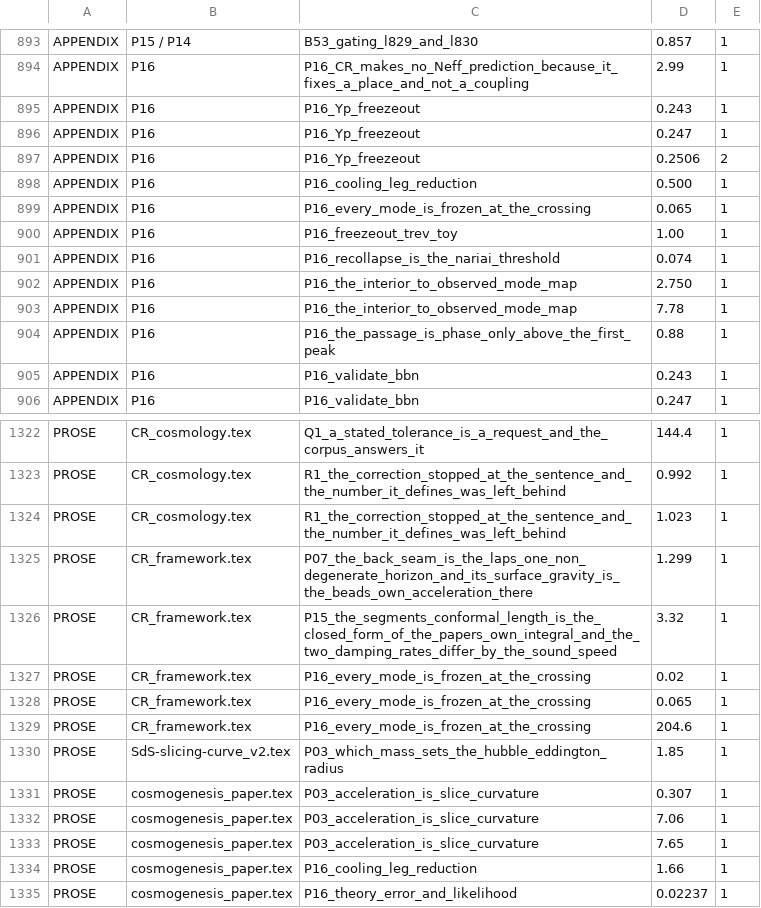
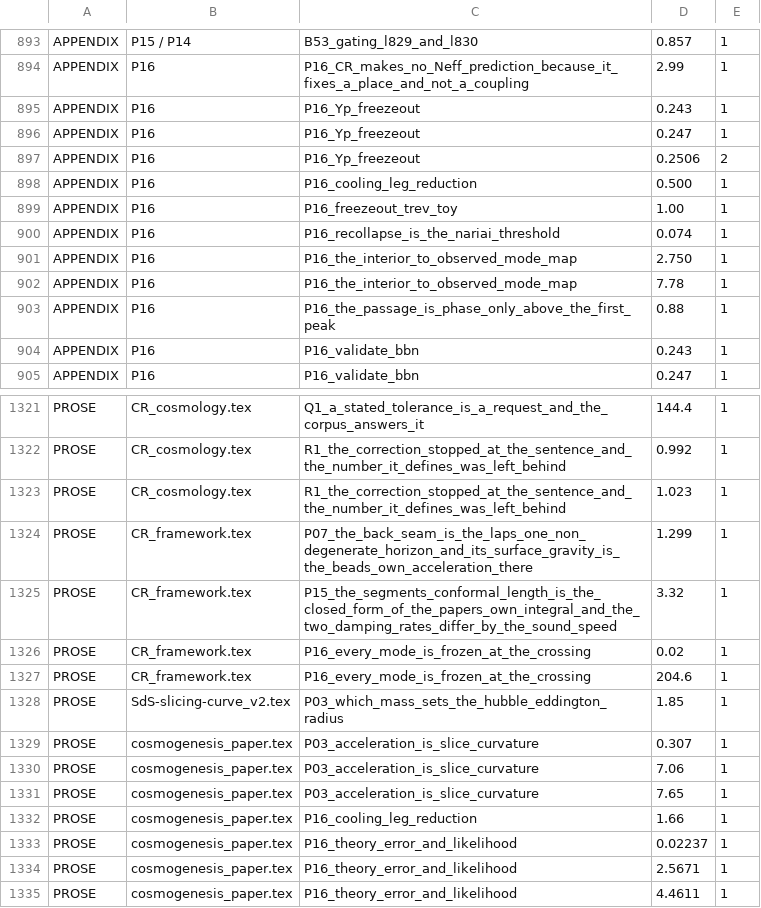
Before and after one commit to daryljanzen/shadow-of-existence, a TSV file: corpus/figure_pin_baseline.tsv, drawn as a sheet; only a part is shown, gaps mark what is left out; the shorter side is filled out with more unchanged rows; the diff names each change by its address in the sheet, - before the commit and + after, or states it on an @@ line.

```diff
--- a/corpus/figure_pin_baseline.tsv
+++ b/corpus/figure_pin_baseline.tsv
-row 899: APPENDIX | P16 | P16_every_mode_is_frozen_at_the_crossing | 0.065 | 1
-row 1328: PROSE | CR_framework.tex | P16_every_mode_is_frozen_at_the_crossing | 0.065 | 1
```
Also changed, not shown: corpus/marker_transposition_baseline.tsv, 5 other files.
